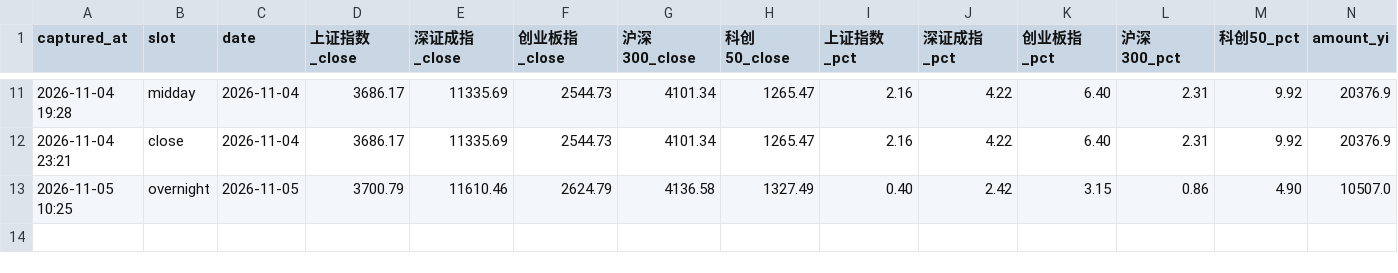
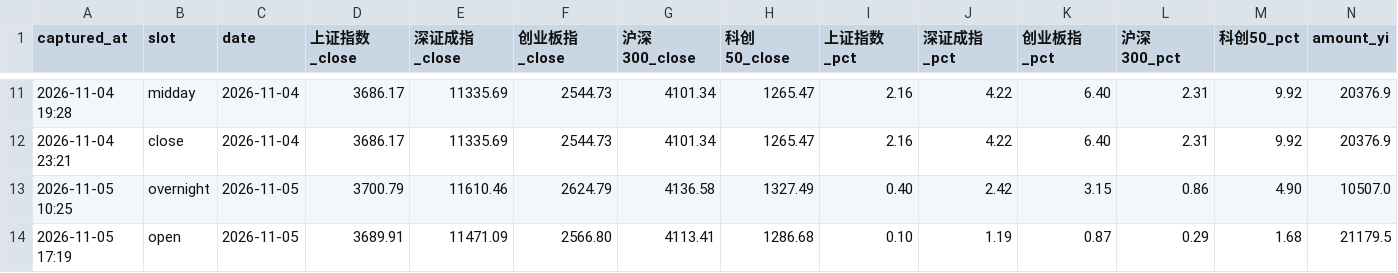
Before and after one commit to ychenfen/a-share-daily, a CSV file: data/pulses/2026-11.csv, drawn as a sheet; only a part is shown, gaps mark what is left out; rows hold the shown columns only; the diff names each change by its address in the sheet, - before the commit and + after, or states it on an @@ line.

Commit message:
chore(pulse): 2026-11-05 开盘脉搏

```diff
--- a/data/pulses/2026-11.csv
+++ b/data/pulses/2026-11.csv
+row 14: 2026-11-05 17:19 | open | 2026-11-05 | 3689.91 | 11471.09 | 2566.80 | 4113.41 | 1286.68 | 0.10 | 1.19 | 0.87 | 0.29 | 1.68 | 21179.5
```
Also changed, not shown: data/signals/2026.csv, 10 other files.
